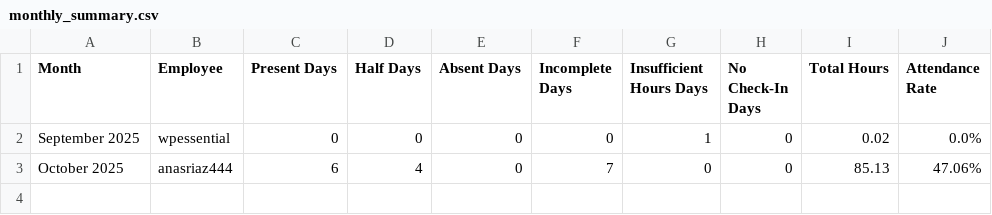
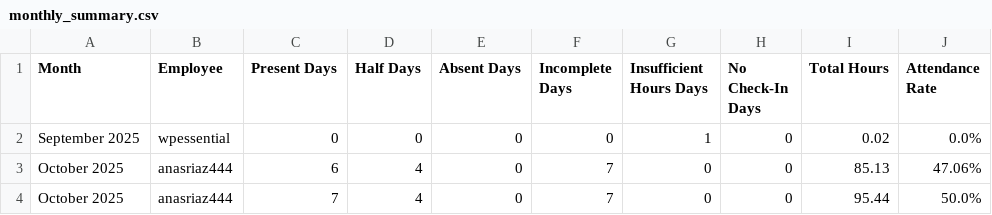
Before and after one commit to wpessential/git-attendance-system-flow, a CSV file: monthly_summary.csv, drawn as a sheet.

```diff
--- a/monthly_summary.csv
+++ b/monthly_summary.csv
@@ -3 +3,2 @@ September 2025,wpessential,0,0,0,0,1,0,0.02,0.0%
 October 2025,anasriaz444,6,4,0,7,0,0,85.13,47.06%
+October 2025,anasriaz444,7,4,0,7,0,0,95.44,50.0%
```
